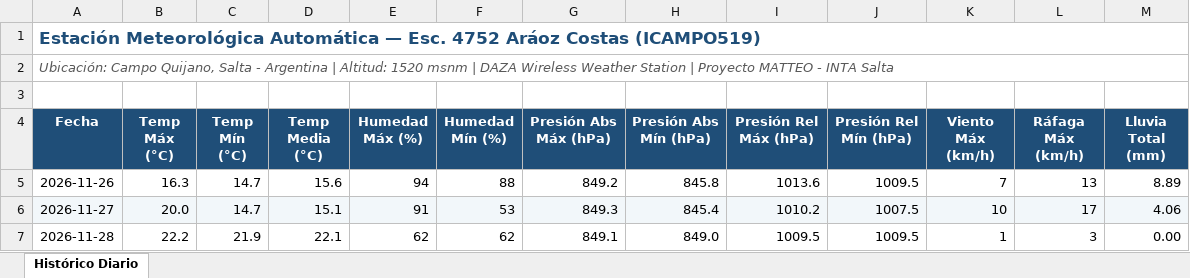
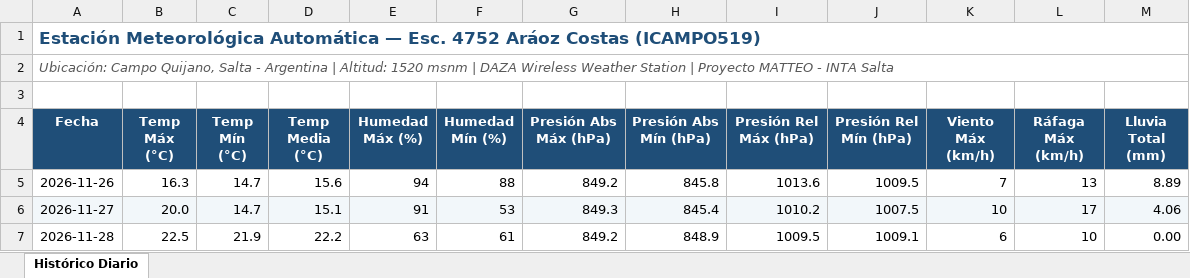
Before and after one commit to intasalta/ema_esc4752, an Excel workbook: historico_diario.xlsx, sheet Histórico Diario, drawn as a sheet; values as stored, in another font and other column widths than the file's, no borders; the diff names each change by its address in the sheet, - before the commit and + after, or states it on an @@ line.

```diff
--- a/historico_diario.xlsx (sheet Histórico Diario)
+++ b/historico_diario.xlsx (sheet Histórico Diario)
-B7 (Temp Máx (°C)): 22.2
+B7 (Temp Máx (°C)): 22.5
-D7 (Temp Media (°C)): 22.1
+D7 (Temp Media (°C)): 22.2
-E7 (Humedad Máx (%)): 62
+E7 (Humedad Máx (%)): 63
-F7 (Humedad Mín (%)): 62
+F7 (Humedad Mín (%)): 61
-G7 (Presión Abs Máx (hPa)): 849.1
+G7 (Presión Abs Máx (hPa)): 849.2
-H7 (Presión Abs Mín (hPa)): 849.0
+H7 (Presión Abs Mín (hPa)): 848.9
-J7 (Presión Rel Mín (hPa)): 1009.5
+J7 (Presión Rel Mín (hPa)): 1009.1
-K7 (Viento Máx (km/h)): 1
+K7 (Viento Máx (km/h)): 6
-L7 (Ráfaga Máx (km/h)): 3
+L7 (Ráfaga Máx (km/h)): 10
```
Also changed, not shown: 4 other files.
